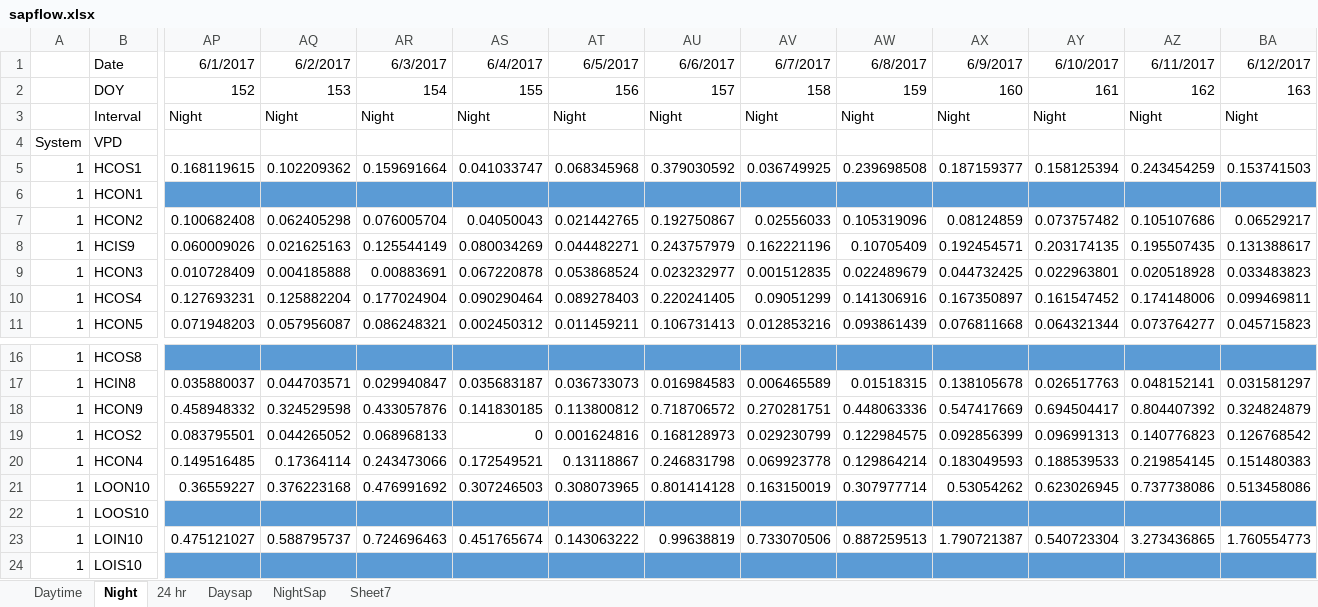
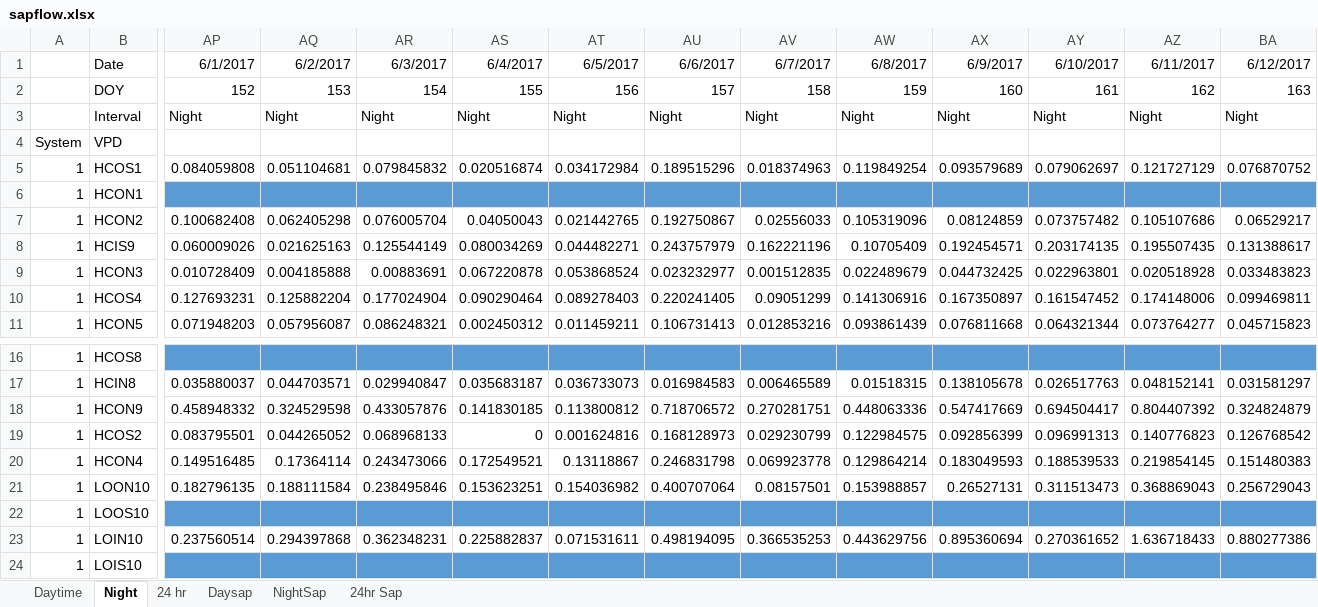
Before and after one commit to AzuraLiu/MP.June, an Excel workbook: Data/Processed/Sapflow/sapflow.xlsx, sheet Night, drawn as a sheet; only a part is shown, gaps mark what is left out; values as stored, in another font and other column widths than the file's, no borders; the diff covers the shown part only; the diff names each change by its address in the sheet, - before the commit and + after, or states it on an @@ line.

```diff
--- a/Data/Processed/Sapflow/sapflow.xlsx (sheet Night)
+++ b/Data/Processed/Sapflow/sapflow.xlsx (sheet Night)
-sheet tab: Sheet7
+sheet tab: 24hr Sap
-AP5: 0.168119615
+AP5: 0.084059808
-AQ5: 0.102209362
+AQ5: 0.051104681
-AR5: 0.159691664
+AR5: 0.079845832
-AS5: 0.041033747
+AS5: 0.020516874
-AT5: 0.068345968
+AT5: 0.034172984
-AU5: 0.379030592
+AU5: 0.189515296
-AV5: 0.036749925
+AV5: 0.018374963
-AW5: 0.239698508
+AW5: 0.119849254
-AX5: 0.187159377
+AX5: 0.093579689
-AY5: 0.158125394
+AY5: 0.079062697
-AZ5: 0.243454259
+AZ5: 0.121727129
-BA5: 0.153741503
+BA5: 0.076870752
-AP21: 0.36559227
+AP21: 0.182796135
-AQ21: 0.376223168
+AQ21: 0.188111584
-AR21: 0.476991692
+AR21: 0.238495846
-AS21: 0.307246503
+AS21: 0.153623251
-AT21: 0.308073965
+AT21: 0.154036982
-AU21: 0.801414128
+AU21: 0.400707064
-AV21: 0.163150019
+AV21: 0.08157501
-AW21: 0.307977714
+AW21: 0.153988857
-AX21: 0.53054262
+AX21: 0.26527131
-AY21: 0.623026945
+AY21: 0.311513473
-AZ21: 0.737738086
+AZ21: 0.368869043
-BA21: 0.513458086
+BA21: 0.256729043
-AP23: 0.475121027
+AP23: 0.237560514
-AQ23: 0.588795737
+AQ23: 0.294397868
-AR23: 0.724696463
+AR23: 0.362348231
-AS23: 0.451765674
+AS23: 0.225882837
-AT23: 0.143063222
+AT23: 0.071531611
-AU23: 0.99638819
+AU23: 0.498194095
-AV23: 0.733070506
+AV23: 0.366535253
-AW23: 0.887259513
+AW23: 0.443629756
-AX23: 1.790721387
+AX23: 0.895360694
-AY23: 0.540723304
+AY23: 0.270361652
-AZ23: 3.273436865
+AZ23: 1.636718433
-BA23: 1.760554773
+BA23: 0.880277386
```
Also changed, not shown: 1434 edited cells elsewhere in this sheet, sheet 24 hr, sheet Daytime, sheet NightSap, sheet Daysap, Data/Processed/Sapflow/wholetree.xlsx, Workflow.xlsx, 7 other files.
